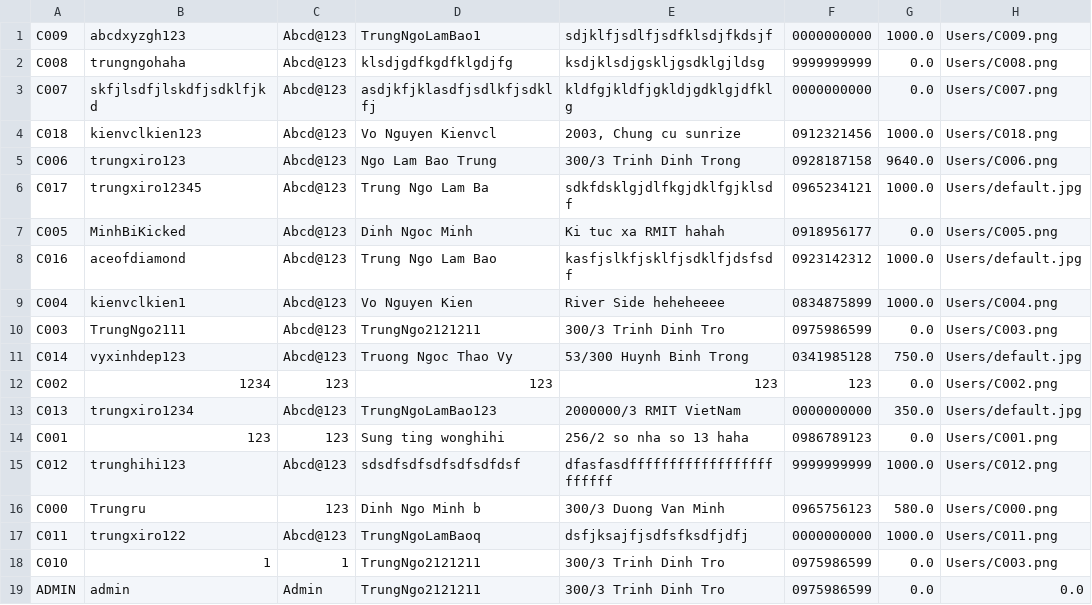
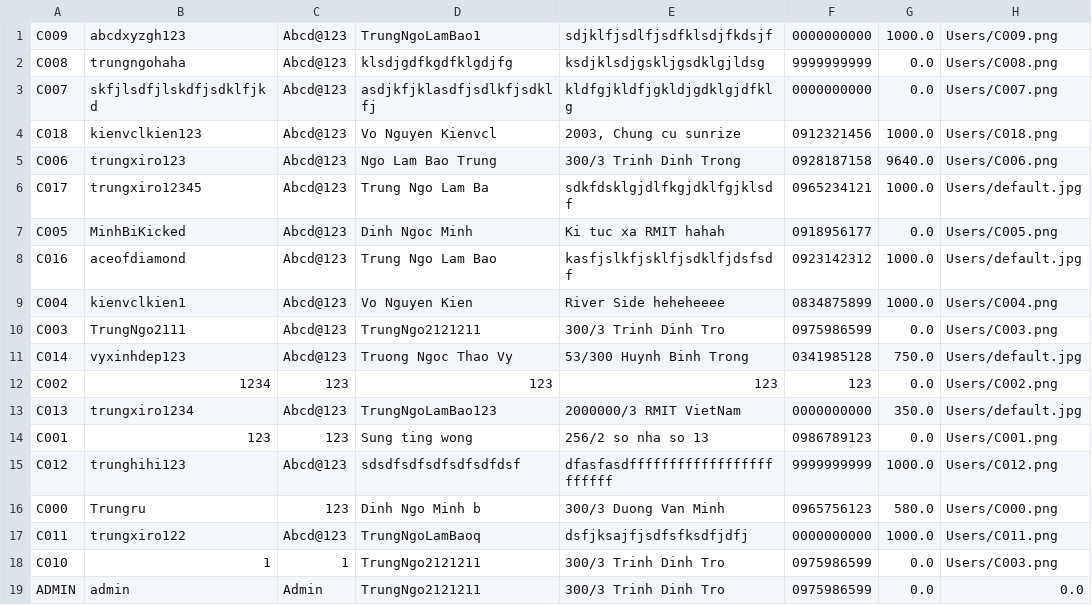
Before and after one commit to TrungNgo21/rentalShop, a CSV file: src/main/java/DataFile/User.csv, drawn as a sheet.

Commit message:
add more error handler for input user

```diff
--- a/src/main/java/DataFile/User.csv
+++ b/src/main/java/DataFile/User.csv
@@ -13,3 +13,3 @@ C002;1234;123;123;123;123;0.0;Users/C002.png
 C013;trungxiro1234;Abcd@123;TrungNgoLamBao123;2000000/3 RMIT VietNam;0000000000;350.0;Users/default.jpg
-C001;123;123;Sung ting wonghihi;256/2 so nha so 13 haha;0986789123;0.0;Users/C001.png
+C001;123;123;Sung ting wong;256/2 so nha so 13;0986789123;0.0;Users/C001.png
 C012;trunghihi123;Abcd@123;sdsdfsdfsdfsdfsdfdsf;dfasfasdffffffffffffffffffffffff;9999999999;1000.0;Users/C012.png
```
Also changed, not shown: 4 other files.
